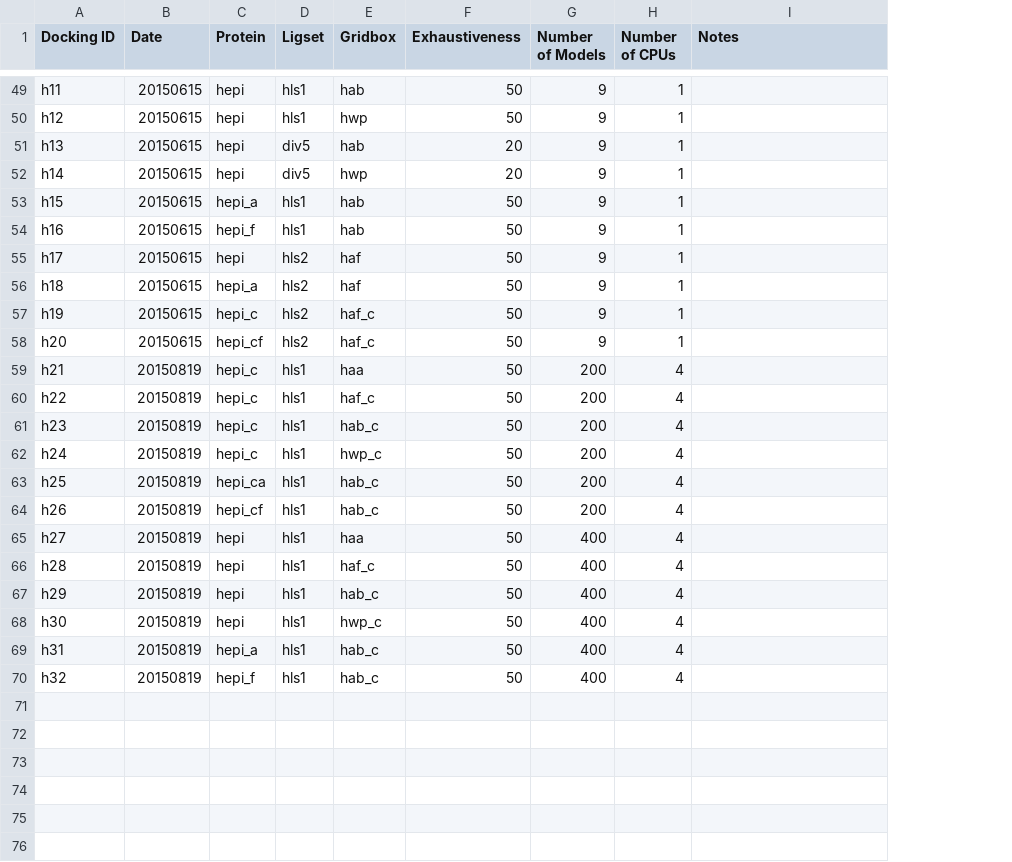
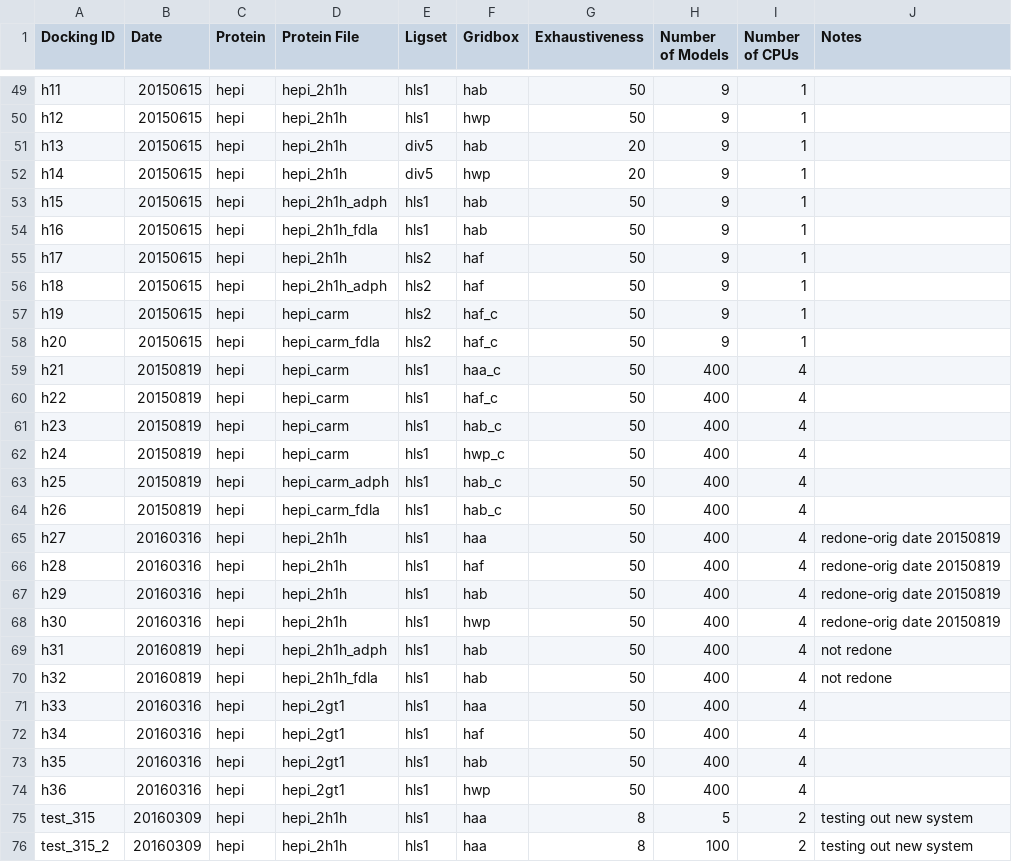
Before and after one commit to kerazarek/TaylorLab, a CSV file: zvina/Dockings.csv, drawn as a sheet; only a part is shown, gaps mark what is left out; addresses are those after the commit; the diff covers the shown part only; the diff names each change by its address in the sheet, - before the commit and + after, or states it on an @@ line.

```diff
--- a/zvina/Dockings.csv
+++ b/zvina/Dockings.csv
+column D (Protein File), rows 49-70: hepi_2h1h | hepi_2h1h | hepi_2h1h | hepi_2h1h | hepi_2h1h_adph | hepi_2h1h_fdla | hepi_2h1h | hepi_2h1h_adph | hepi_carm | hepi_carm_fdla | hepi_carm | hepi_carm | hepi_carm | hepi_carm | hepi_carm_adph | hepi_carm_fdla | hepi_2h1h | hepi_2h1h | hepi_2h1h | hepi_2h1h | hepi_2h1h_adph | hepi_2h1h_fdla
-C53 (Protein): hepi_a
+C53 (Protein): hepi
-C54 (Protein): hepi_f
+C54 (Protein): hepi
-C56 (Protein): hepi_a
+C56 (Protein): hepi
-C57 (Protein): hepi_c
+C57 (Protein): hepi
-C58 (Protein): hepi_cf
+C58 (Protein): hepi
-C59:C62 (Protein): hepi_c
+C59:C62 (Protein): hepi
-F59 (Gridbox): haa
+F59 (Gridbox): haa_c
-H59:H64 (Number of Models): 200
+H59:H64 (Number of Models): 400
-C63 (Protein): hepi_ca
+C63 (Protein): hepi
-C64 (Protein): hepi_cf
+C64 (Protein): hepi
-B65:B68 (Date): 20150819
+B65:B68 (Date): 20160316
-J65:J68 (Notes): (empty)
+J65:J68 (Notes): redone-orig date 20150819
-F66 (Gridbox): haf_c
+F66 (Gridbox): haf
-F67 (Gridbox): hab_c
+F67 (Gridbox): hab
-F68 (Gridbox): hwp_c
+F68 (Gridbox): hwp
-B69:B70 (Date): 20150819
+B69:B70 (Date): 20160819
-C69 (Protein): hepi_a
+C69 (Protein): hepi
-F69:F70 (Gridbox): hab_c
+F69:F70 (Gridbox): hab
-J69:J70 (Notes): (empty)
+J69:J70 (Notes): not redone
-C70 (Protein): hepi_f
+C70 (Protein): hepi
+row 71: h33 | 20160316 | hepi | hepi_2gt1 | hls1 | haa | 50 | 400 | 4
+row 72: h34 | 20160316 | hepi | hepi_2gt1 | hls1 | haf | 50 | 400 | 4
+row 73: h35 | 20160316 | hepi | hepi_2gt1 | hls1 | hab | 50 | 400 | 4
+row 74: h36 | 20160316 | hepi | hepi_2gt1 | hls1 | hwp | 50 | 400 | 4
+row 75: test_315 | 20160309 | hepi | hepi_2h1h | hls1 | haa | 8 | 5 | 2 | testing out new system
+row 76: test_315_2 | 20160309 | hepi | hepi_2h1h | hls1 | haa | 8 | 100 | 2 | testing out new system
```
Also changed, not shown: 9 edited cells elsewhere in this file, zvina/Gridboxes.csv, 42 other files.
